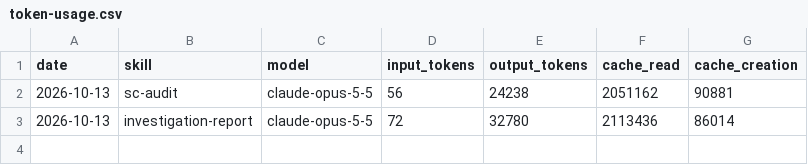
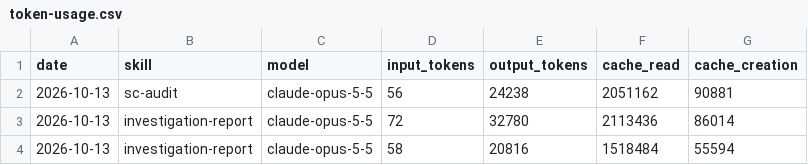
Before and after one commit to nhutminh159/aeon-nhutminh159, a CSV file: memory/token-usage.csv, drawn as a sheet.

Commit message:
chore(investigation-report): auto-commit 2026-10-13

```diff
--- a/memory/token-usage.csv
+++ b/memory/token-usage.csv
@@ -3 +3,2 @@ date,skill,model,input_tokens,output_tokens,cache_read,cache_creation
 2026-10-13,investigation-report,claude-opus-5-5,72,32780,2113436,86014
+2026-10-13,investigation-report,claude-opus-5-5,58,20816,1518484,55594
```
Also changed, not shown: 4 other files.
